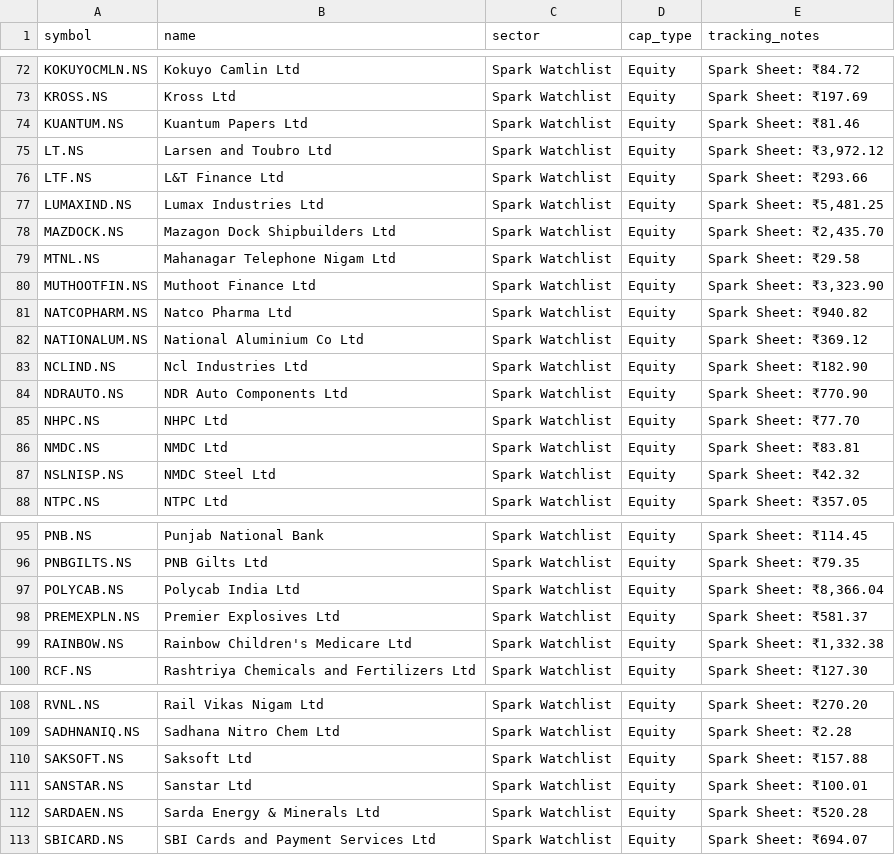
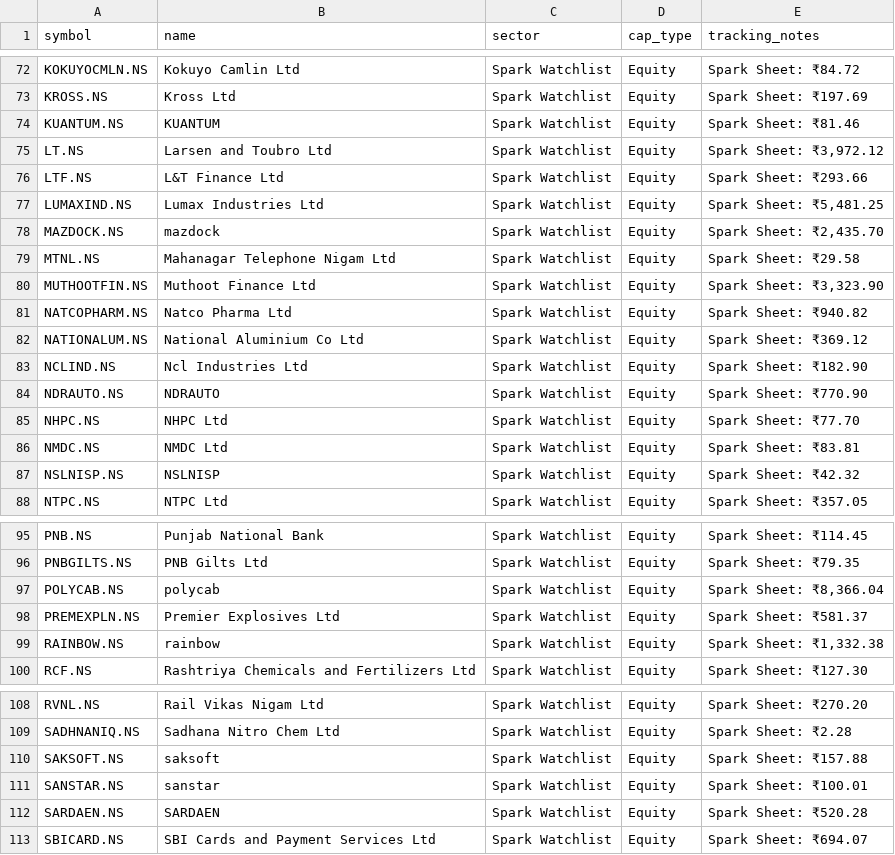
Before and after one commit to digant2207/indian-stock-analyzer, a CSV file: stocks.csv, drawn as a sheet; only a part is shown, gaps mark what is left out; the diff covers the shown part only.

```diff
--- a/stocks.csv
+++ b/stocks.csv
@@ -73,3 +73,3 @@ KOKUYOCMLN.NS,Kokuyo Camlin Ltd,Spark Watchlist,Equity,Spark Sheet: ₹84.72
 KROSS.NS,Kross Ltd,Spark Watchlist,Equity,Spark Sheet: ₹197.69
-KUANTUM.NS,Kuantum Papers Ltd,Spark Watchlist,Equity,Spark Sheet: ₹81.46
+KUANTUM.NS,KUANTUM,Spark Watchlist,Equity,Spark Sheet: ₹81.46
 LT.NS,Larsen and Toubro Ltd,Spark Watchlist,Equity,"Spark Sheet: ₹3,972.12"
@@ -77,3 +77,3 @@ LTF.NS,L&T Finance Ltd,Spark Watchlist,Equity,Spark Sheet: ₹293.66
 LUMAXIND.NS,Lumax Industries Ltd,Spark Watchlist,Equity,"Spark Sheet: ₹5,481.25"
-MAZDOCK.NS,Mazagon Dock Shipbuilders Ltd,Spark Watchlist,Equity,"Spark Sheet: ₹2,435.70"
+MAZDOCK.NS,mazdock,Spark Watchlist,Equity,"Spark Sheet: ₹2,435.70"
 MTNL.NS,Mahanagar Telephone Nigam Ltd,Spark Watchlist,Equity,Spark Sheet: ₹29.58
@@ -83,6 +83,6 @@ NATIONALUM.NS,National Aluminium Co Ltd,Spark Watchlist,Equity,Spark Sheet: ₹3
 NCLIND.NS,Ncl Industries Ltd,Spark Watchlist,Equity,Spark Sheet: ₹182.90
-NDRAUTO.NS,NDR Auto Components Ltd,Spark Watchlist,Equity,Spark Sheet: ₹770.90
+NDRAUTO.NS,NDRAUTO,Spark Watchlist,Equity,Spark Sheet: ₹770.90
 NHPC.NS,NHPC Ltd,Spark Watchlist,Equity,Spark Sheet: ₹77.70
 NMDC.NS,NMDC Ltd,Spark Watchlist,Equity,Spark Sheet: ₹83.81
-NSLNISP.NS,NMDC Steel Ltd,Spark Watchlist,Equity,Spark Sheet: ₹42.32
+NSLNISP.NS,NSLNISP,Spark Watchlist,Equity,Spark Sheet: ₹42.32
 NTPC.NS,NTPC Ltd,Spark Watchlist,Equity,Spark Sheet: ₹357.05
@@ -96,5 +96,5 @@ PNB.NS,Punjab National Bank,Spark Watchlist,Equity,Spark Sheet: ₹114.45
 PNBGILTS.NS,PNB Gilts Ltd,Spark Watchlist,Equity,Spark Sheet: ₹79.35
-POLYCAB.NS,Polycab India Ltd,Spark Watchlist,Equity,"Spark Sheet: ₹8,366.04"
+POLYCAB.NS,polycab,Spark Watchlist,Equity,"Spark Sheet: ₹8,366.04"
 PREMEXPLN.NS,Premier Explosives Ltd,Spark Watchlist,Equity,Spark Sheet: ₹581.37
-RAINBOW.NS,Rainbow Children's Medicare Ltd,Spark Watchlist,Equity,"Spark Sheet: ₹1,332.38"
+RAINBOW.NS,rainbow,Spark Watchlist,Equity,"Spark Sheet: ₹1,332.38"
 RCF.NS,Rashtriya Chemicals and Fertilizers Ltd,Spark Watchlist,Equity,Spark Sheet: ₹127.30
@@ -109,5 +109,5 @@ RVNL.NS,Rail Vikas Nigam Ltd,Spark Watchlist,Equity,Spark Sheet: ₹270.20
 SADHNANIQ.NS,Sadhana Nitro Chem Ltd,Spark Watchlist,Equity,Spark Sheet: ₹2.28
-SAKSOFT.NS,Saksoft Ltd,Spark Watchlist,Equity,Spark Sheet: ₹157.88
-SANSTAR.NS,Sanstar Ltd,Spark Watchlist,Equity,Spark Sheet: ₹100.01
-SARDAEN.NS,Sarda Energy & Minerals Ltd,Spark Watchlist,Equity,Spark Sheet: ₹520.28
+SAKSOFT.NS,saksoft,Spark Watchlist,Equity,Spark Sheet: ₹157.88
+SANSTAR.NS,sanstar,Spark Watchlist,Equity,Spark Sheet: ₹100.01
+SARDAEN.NS,SARDAEN,Spark Watchlist,Equity,Spark Sheet: ₹520.28
 SBICARD.NS,SBI Cards and Payment Services Ltd,Spark Watchlist,Equity,Spark Sheet: ₹694.07
```
Also changed, not shown: 1 edited cell elsewhere in this file, 8 other files.
